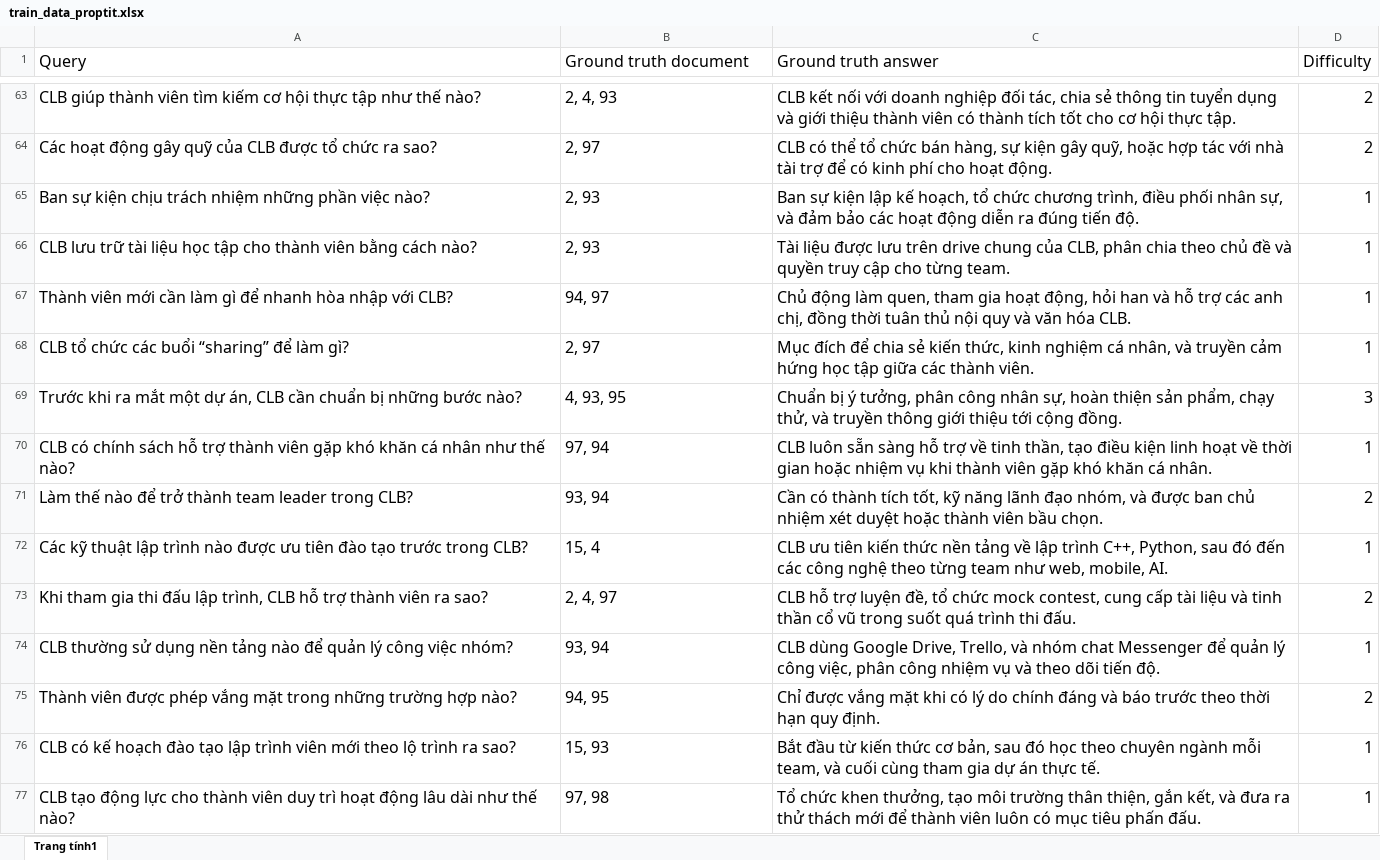
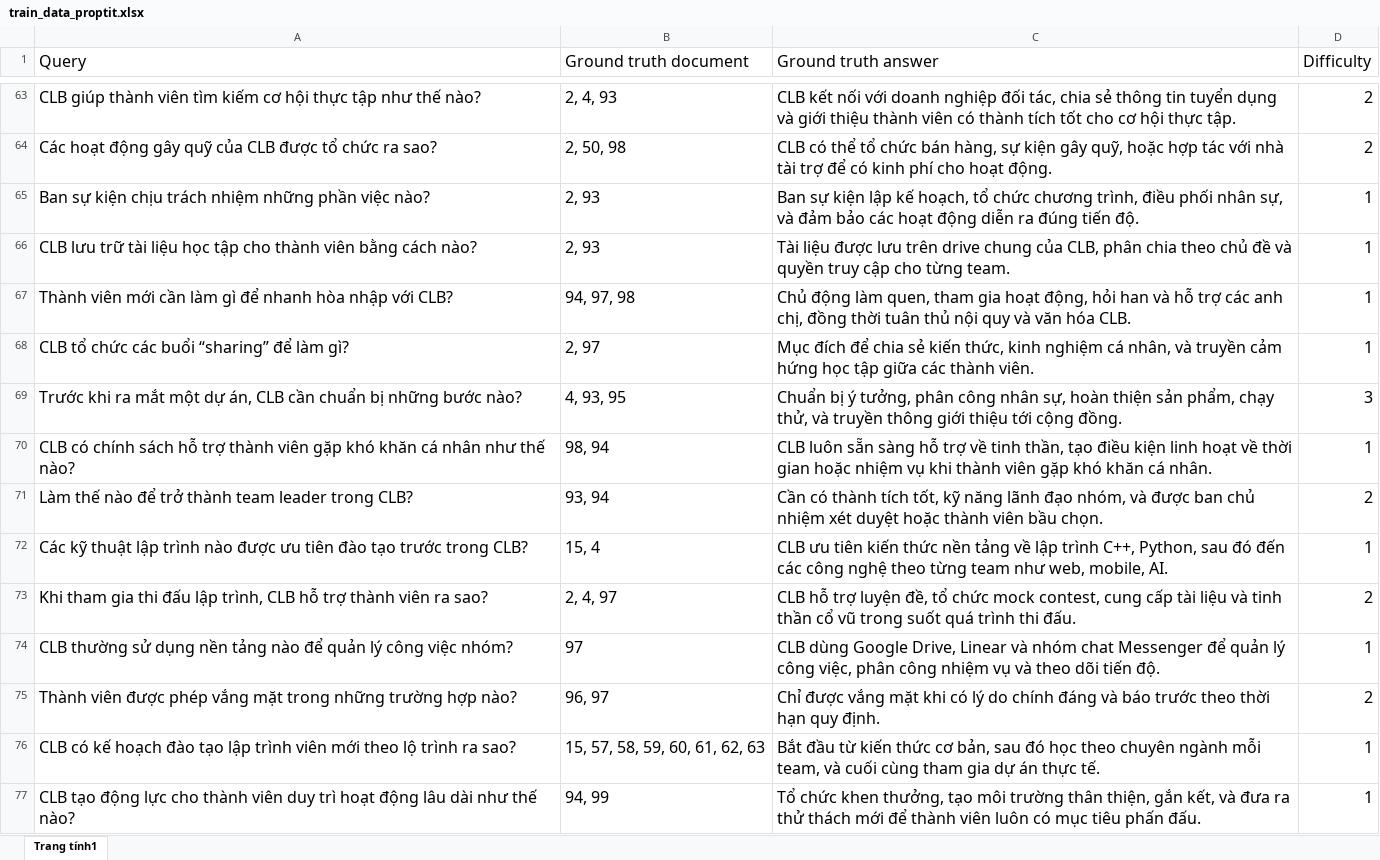
Before and after one commit to team3hailong/NeoRAG-Cup-2025, an Excel workbook: train_data_proptit.xlsx, sheet Trang tính1, drawn as a sheet; only a part is shown, gaps mark what is left out; values as stored, in another font and other column widths than the file's, no borders; the diff covers the shown part only; the diff names each change by its address in the sheet, - before the commit and + after, or states it on an @@ line.

```diff
--- a/train_data_proptit.xlsx (sheet Trang tính1)
+++ b/train_data_proptit.xlsx (sheet Trang tính1)
-B64 (Ground truth document): 2, 97
+B64 (Ground truth document): 2, 50, 98
-B67 (Ground truth document): 94, 97
+B67 (Ground truth document): 94, 97, 98
-B70 (Ground truth document): 97, 94
+B70 (Ground truth document): 98, 94
-B74 (Ground truth document): 93, 94
+B74 (Ground truth document): 97
-C74 (Ground truth answer): …Google Drive, Trello, và nhóm…
+C74 (Ground truth answer): …Google Drive, Linear và nhóm…
-B75 (Ground truth document): 94, 95
+B75 (Ground truth document): 96, 97
-B76 (Ground truth document): 15, 93
+B76 (Ground truth document): 15, 57, 58, 59, 60, 61, 62, 63
-B77 (Ground truth document): 97, 98
+B77 (Ground truth document): 94, 99
```
Also changed, not shown: 65 edited cells elsewhere in this sheet, 10 other files.
